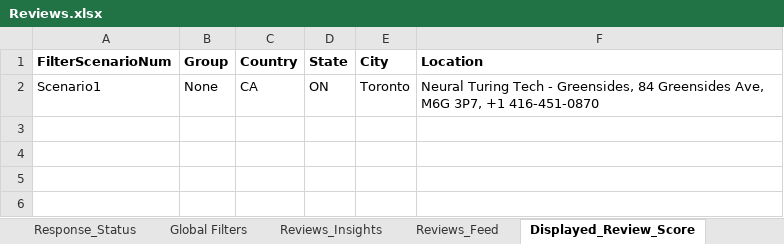
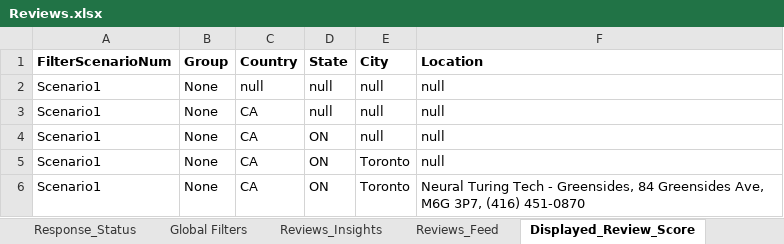
Before and after one commit to DAC-Projects/DACAutomation, an Excel workbook: data/Reviews.xlsx, sheet Displayed_Review_Score, drawn as a sheet; values as stored, in another font and other column widths than the file's, no borders; addresses are those after the commit; the diff names each change by its address in the sheet, - before the commit and + after, or states it on an @@ line.

```diff
--- a/data/Reviews.xlsx (sheet Displayed_Review_Score)
+++ b/data/Reviews.xlsx (sheet Displayed_Review_Score)
+row 2: Scenario1 | None | null | null | null | null
+row 3: Scenario1 | None | CA | null | null | null
+row 4: Scenario1 | None | CA | ON | null | null
+row 5: Scenario1 | None | CA | ON | Toronto | null
-F6 (Location): …M6G 3P7, +1 416-451-0870
+F6 (Location): …M6G 3P7, (416) 451-0870
```
Also changed, not shown: sheet Quick Response, data/Filter.xlsx, 31 other files.
